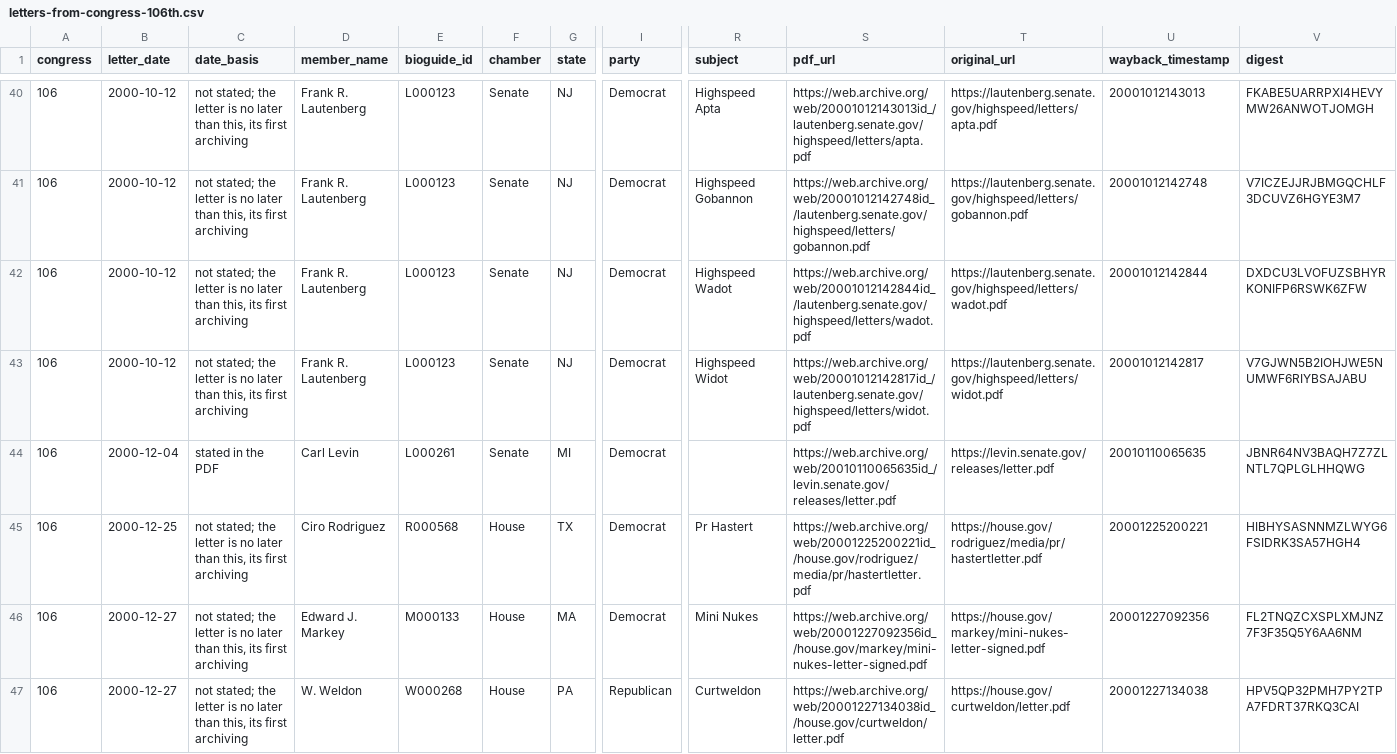
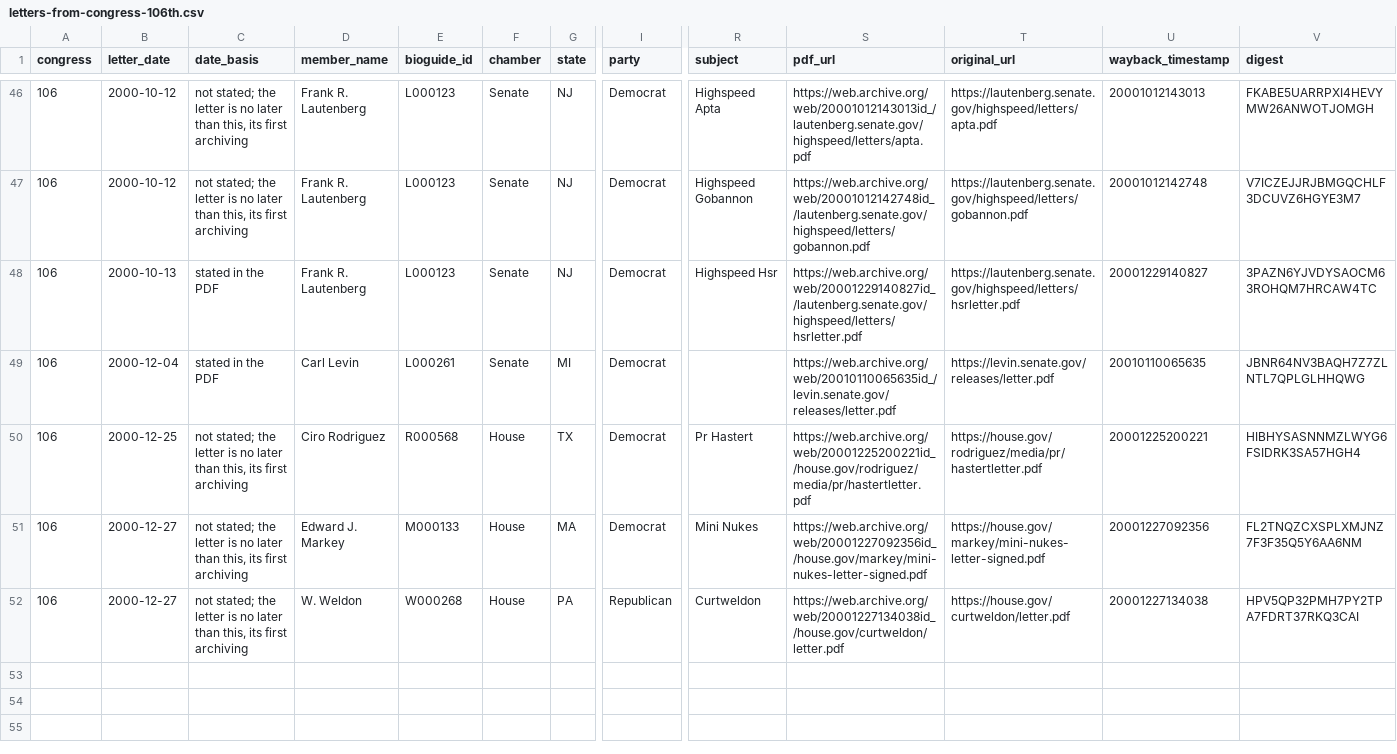
Before and after one commit to Robin-IA/Explorer-Congressional-Letters-106, a CSV file: data/letters-from-congress-106th.csv, drawn as a sheet; only a part is shown, gaps mark what is left out; removed rows and columns are numbered as before the commit, all else as after; rows hold the shown columns only; the diff covers the shown part only; the diff names each change by its address in the sheet, - before the commit and + after, or states it on an @@ line.

```diff
--- a/data/letters-from-congress-106th.csv
+++ b/data/letters-from-congress-106th.csv
-B48 (letter_date): 2000-10-12
+B48 (letter_date): 2000-10-13
-C48 (date_basis): not stated; the letter is no later than this, its first archiving
+C48 (date_basis): stated in the PDF
-R48 (subject): Highspeed Wadot
+R48 (subject): Highspeed Hsr
-S48 (pdf_url): https://web.archive.org/web/20001012142844id_/lautenberg.senate.gov/highspeed/letters/wadot.pdf
+S48 (pdf_url): https://web.archive.org/web/20001229140827id_/lautenberg.senate.gov/highspeed/letters/hsrletter.pdf
-T48 (original_url): https://lautenberg.senate.gov/highspeed/letters/wadot.pdf
+T48 (original_url): https://lautenberg.senate.gov/highspeed/letters/hsrletter.pdf
-U48 (wayback_timestamp): 20001012142844
+U48 (wayback_timestamp): 20001229140827
-V48 (digest): DXDCU3LVOFUZSBHYRKONIFP6RSWK6ZFW
+V48 (digest): 3PAZN6YJVDYSAOCM63ROHQM7HRCAW4TC
-row 43: 106 | 2000-10-12 | not stated; the letter is no later than this, its first archiving | Frank R. Lautenberg | L000123 | Senate | NJ | Democrat | Highspeed Widot | https://web.archive.org/web/20001012142817id_/lautenberg.senate.gov/highspeed/letters/widot.pdf | https://lautenberg.senate.gov/highspeed/letters/widot.pdf | 20001012142817 | V7GJWN5B2IOHJWE5NUMWF6RIYBSAJABU
```
Also changed, not shown: 6 added rows and 1 removed row elsewhere in this file, 29 other files.
